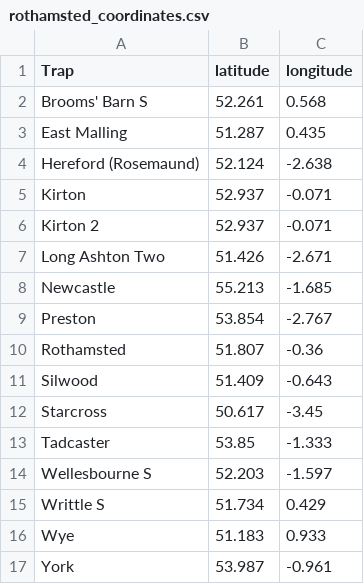
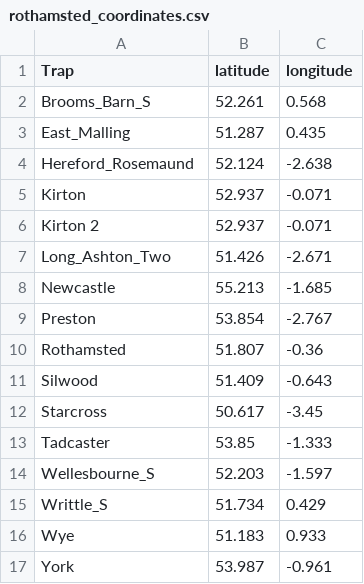
Before and after one commit to CU-ESIIL/Thermo-Tolerate, a CSV file: 3_theory/data/rothamsted_coordinates.csv, drawn as a sheet.

Commit message:
pop, tdt, and microclim data

```diff
--- a/3_theory/data/rothamsted_coordinates.csv
+++ b/3_theory/data/rothamsted_coordinates.csv
@@ -1,8 +1,8 @@
 Trap,latitude,longitude
-Brooms' Barn S,52.261,0.568
-East Malling,51.287,0.435
-Hereford (Rosemaund),52.124,-2.638
+Brooms_Barn_S,52.261,0.568
+East_Malling,51.287,0.435
+Hereford_Rosemaund,52.124,-2.638
 Kirton,52.937,-0.071
 Kirton 2,52.937,-0.071
-Long Ashton Two,51.426,-2.671
+Long_Ashton_Two,51.426,-2.671
 Newcastle,55.213,-1.685
@@ -13,4 +13,4 @@ Starcross,50.617,-3.45
 Tadcaster,53.85,-1.333
-Wellesbourne S,52.203,-1.597
-Writtle S,51.734,0.429
+Wellesbourne_S,52.203,-1.597
+Writtle_S,51.734,0.429
 Wye,51.183,0.933
```
Also changed, not shown: 42 other files.
